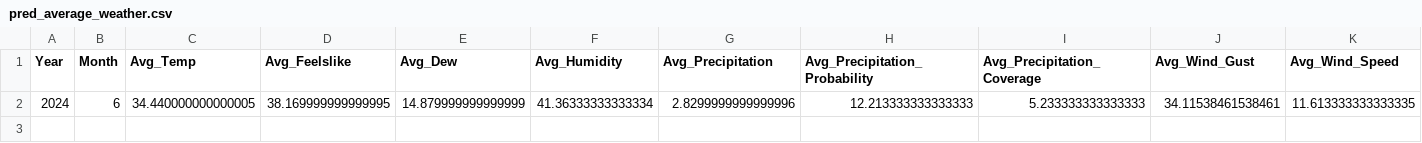
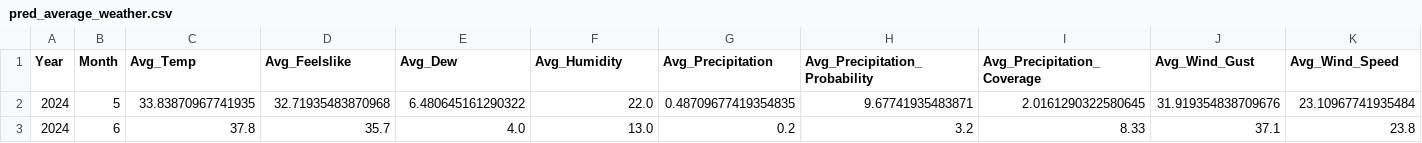
Before and after one commit to HRC-123/Vector-Borne-Diseases, a CSV file: pred_data/pred_average_weather.csv, drawn as a sheet; only a part is shown; removed rows and columns are numbered as before the commit, all else as after; rows hold the shown columns only; the diff names each change by its address in the sheet, - before the commit and + after, or states it on an @@ line.

```diff
--- a/pred_data/pred_average_weather.csv
+++ b/pred_data/pred_average_weather.csv
-row 2: 2024 | 6 | 34.440000000000005 | 38.169999999999995 | 14.879999999999999 | 41.36333333333334 | 2.8299999999999996 | 12.213333333333333 | 5.233333333333333 | 34.11538461538461 | 11.613333333333335
+row 2: 2024 | 5 | 33.83870967741935 | 32.71935483870968 | 6.480645161290322 | 22.0 | 0.48709677419354835 | 9.67741935483871 | 2.0161290322580645 | 31.919354838709676 | 23.10967741935484
+row 3: 2024 | 6 | 37.8 | 35.7 | 4.0 | 13.0 | 0.2 | 3.2 | 8.33 | 37.1 | 23.8
```
Also changed, not shown: 5 other files.
